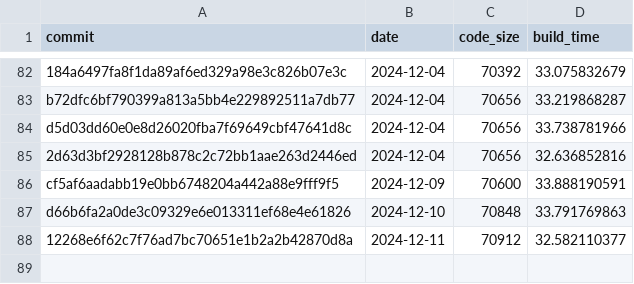
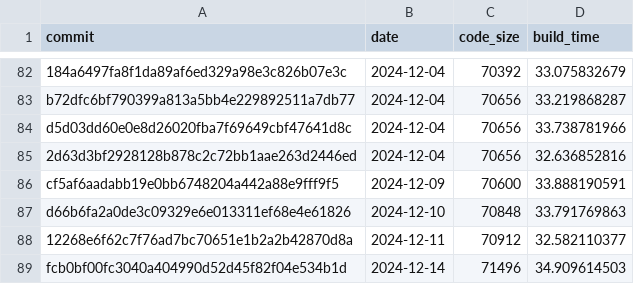
Before and after one commit to CharlyCst/miralis-commit-stats, a CSV file: stats.csv, drawn as a sheet; only a part is shown, gaps mark what is left out; the diff names each change by its address in the sheet, - before the commit and + after, or states it on an @@ line.

Commit message:
[Automated] push stats from Miralis CI

```diff
--- a/stats.csv
+++ b/stats.csv
+row 89: fcb0bf00fc3040a404990d52d45f82f04e534b1d | 2024-12-14 | 71496 | 34.909614503
```
